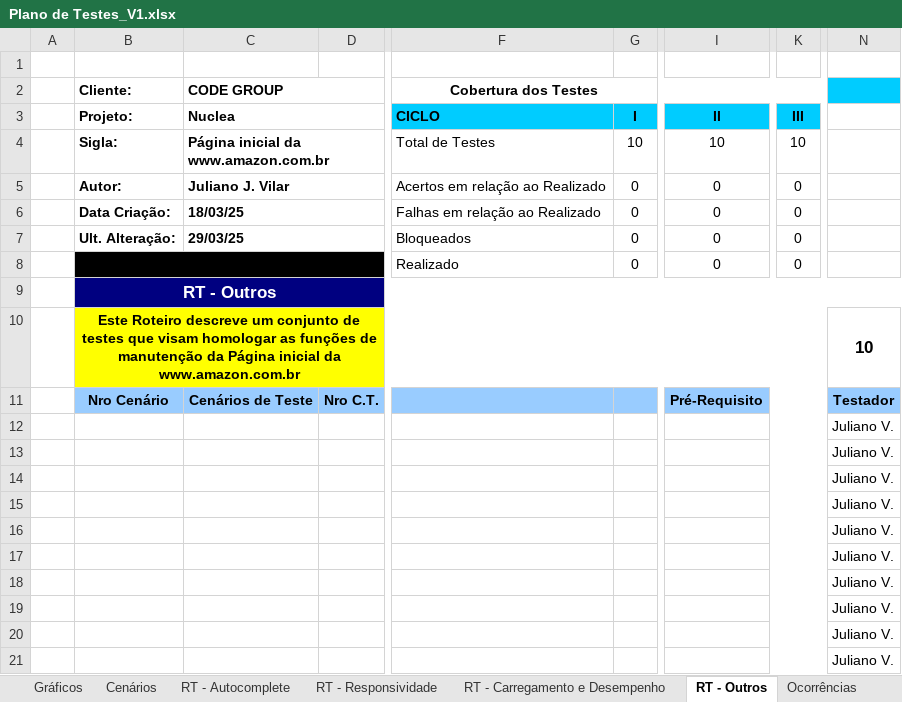
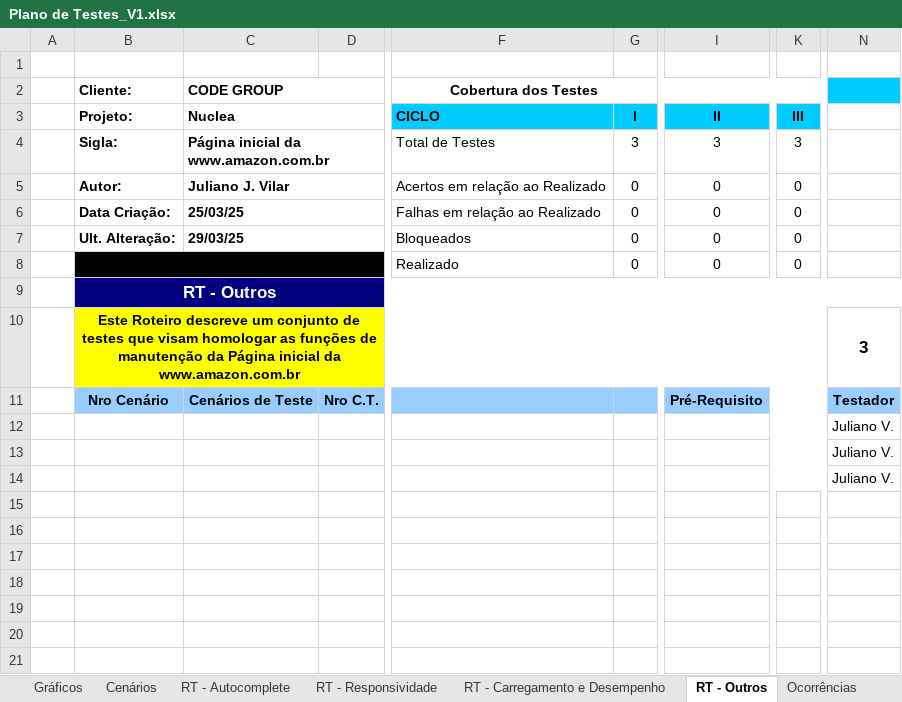
Before and after one commit to jjvilar/CODE_Nuclea, an Excel workbook: Docs/Plano de Testes_V1.xlsx, sheet RT - Outros, drawn as a sheet; only a part is shown, gaps mark what is left out; values as stored, in another font and other column widths than the file's, no borders; charts and pictures and conditional formats not drawn; rows hold the shown columns only; the diff names each change by its address in the sheet, - before the commit and + after, or states it on an @@ line.

```diff
--- a/Docs/Plano de Testes_V1.xlsx (sheet RT - Outros)
+++ b/Docs/Plano de Testes_V1.xlsx (sheet RT - Outros)
-G4 (I): 10
+G4 (I): 3
-I4 (II): 10
+I4 (II): 3
-K4 (III): 10
+K4 (III): 3
-C6 (Nuclea): 18/03/25
+C6 (Nuclea): 25/03/25
-N10: 10
+N10: 3
-row 12:  |  |  |  |  |  |  |  | Juliano V.
-row 13:  |  |  |  |  |  |  |  | Juliano V.
-row 14:  |  |  |  |  |  |  |  | Juliano V.
-row 15:  |  |  |  |  |  |  |  | Juliano V.
-row 16:  |  |  |  |  |  |  |  | Juliano V.
-row 17:  |  |  |  |  |  |  |  | Juliano V.
-row 18:  |  |  |  |  |  |  |  | Juliano V.
```
Also changed, not shown: sheet RT - Carregamento e Desempenho, sheet Versão Template, sheet Organização, sheet Cenários, sheet RT - Autocomplete, sheet RT - Responsividade, formulas that keep their value, charts or pictures, 3 other files.
